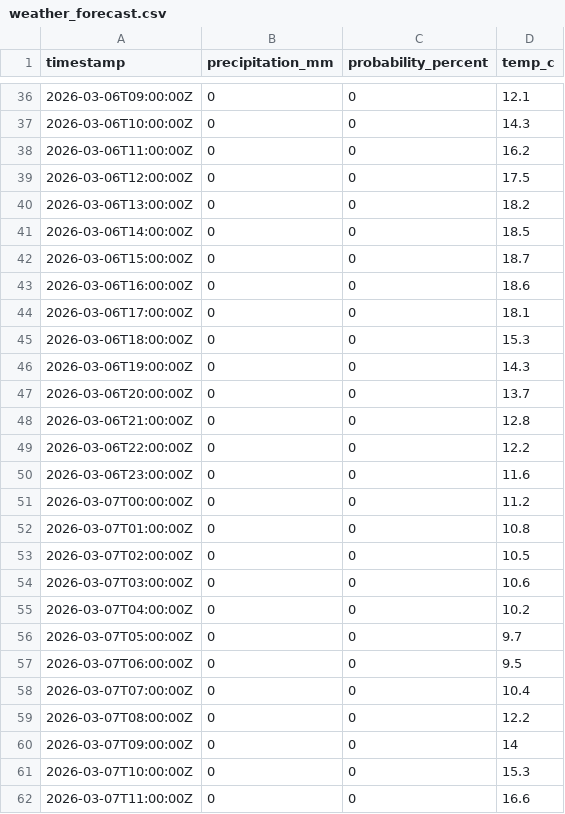
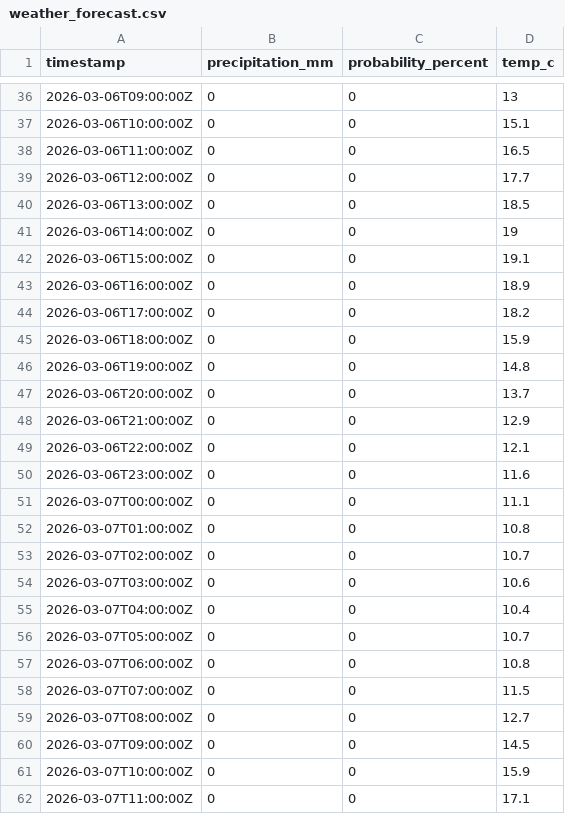
Before and after one commit to anihot/SCIU_THALESruhr, a CSV file: data/processed/weather_forecast.csv, drawn as a sheet; only a part is shown, gaps mark what is left out; the diff covers the shown part only.

```diff
--- a/data/processed/weather_forecast.csv
+++ b/data/processed/weather_forecast.csv
@@ -36,27 +36,27 @@ timestamp,precipitation_mm,probability_percent,temp_c
-2026-03-06T09:00:00Z,0,0,12.1
-2026-03-06T10:00:00Z,0,0,14.3
-2026-03-06T11:00:00Z,0,0,16.2
-2026-03-06T12:00:00Z,0,0,17.5
-2026-03-06T13:00:00Z,0,0,18.2
-2026-03-06T14:00:00Z,0,0,18.5
-2026-03-06T15:00:00Z,0,0,18.7
-2026-03-06T16:00:00Z,0,0,18.6
-2026-03-06T17:00:00Z,0,0,18.1
-2026-03-06T18:00:00Z,0,0,15.3
-2026-03-06T19:00:00Z,0,0,14.3
+2026-03-06T09:00:00Z,0,0,13
+2026-03-06T10:00:00Z,0,0,15.1
+2026-03-06T11:00:00Z,0,0,16.5
+2026-03-06T12:00:00Z,0,0,17.7
+2026-03-06T13:00:00Z,0,0,18.5
+2026-03-06T14:00:00Z,0,0,19
+2026-03-06T15:00:00Z,0,0,19.1
+2026-03-06T16:00:00Z,0,0,18.9
+2026-03-06T17:00:00Z,0,0,18.2
+2026-03-06T18:00:00Z,0,0,15.9
+2026-03-06T19:00:00Z,0,0,14.8
 2026-03-06T20:00:00Z,0,0,13.7
-2026-03-06T21:00:00Z,0,0,12.8
-2026-03-06T22:00:00Z,0,0,12.2
+2026-03-06T21:00:00Z,0,0,12.9
+2026-03-06T22:00:00Z,0,0,12.1
 2026-03-06T23:00:00Z,0,0,11.6
-2026-03-07T00:00:00Z,0,0,11.2
+2026-03-07T00:00:00Z,0,0,11.1
 2026-03-07T01:00:00Z,0,0,10.8
-2026-03-07T02:00:00Z,0,0,10.5
+2026-03-07T02:00:00Z,0,0,10.7
 2026-03-07T03:00:00Z,0,0,10.6
-2026-03-07T04:00:00Z,0,0,10.2
-2026-03-07T05:00:00Z,0,0,9.7
-2026-03-07T06:00:00Z,0,0,9.5
-2026-03-07T07:00:00Z,0,0,10.4
-2026-03-07T08:00:00Z,0,0,12.2
-2026-03-07T09:00:00Z,0,0,14
-2026-03-07T10:00:00Z,0,0,15.3
-2026-03-07T11:00:00Z,0,0,16.6
+2026-03-07T04:00:00Z,0,0,10.4
+2026-03-07T05:00:00Z,0,0,10.7
+2026-03-07T06:00:00Z,0,0,10.8
+2026-03-07T07:00:00Z,0,0,11.5
+2026-03-07T08:00:00Z,0,0,12.7
+2026-03-07T09:00:00Z,0,0,14.5
+2026-03-07T10:00:00Z,0,0,15.9
+2026-03-07T11:00:00Z,0,0,17.1
```
Also changed, not shown: 30 edited cells elsewhere in this file, 7 other files.
